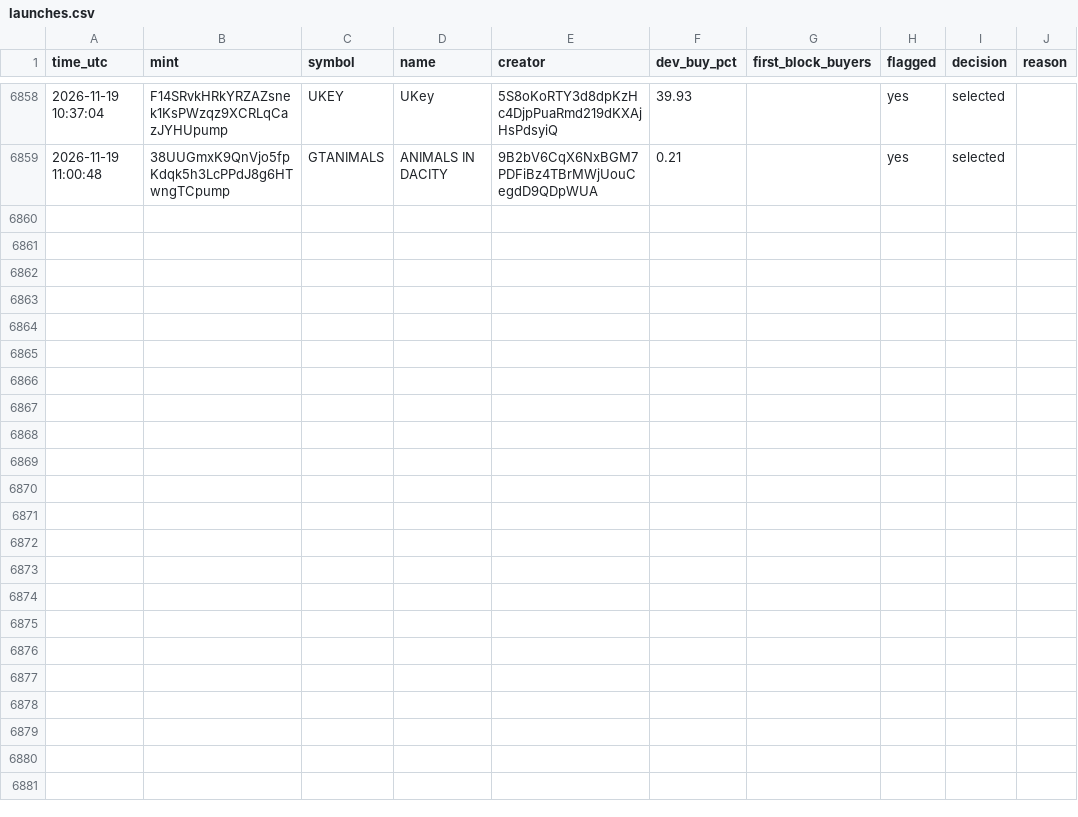
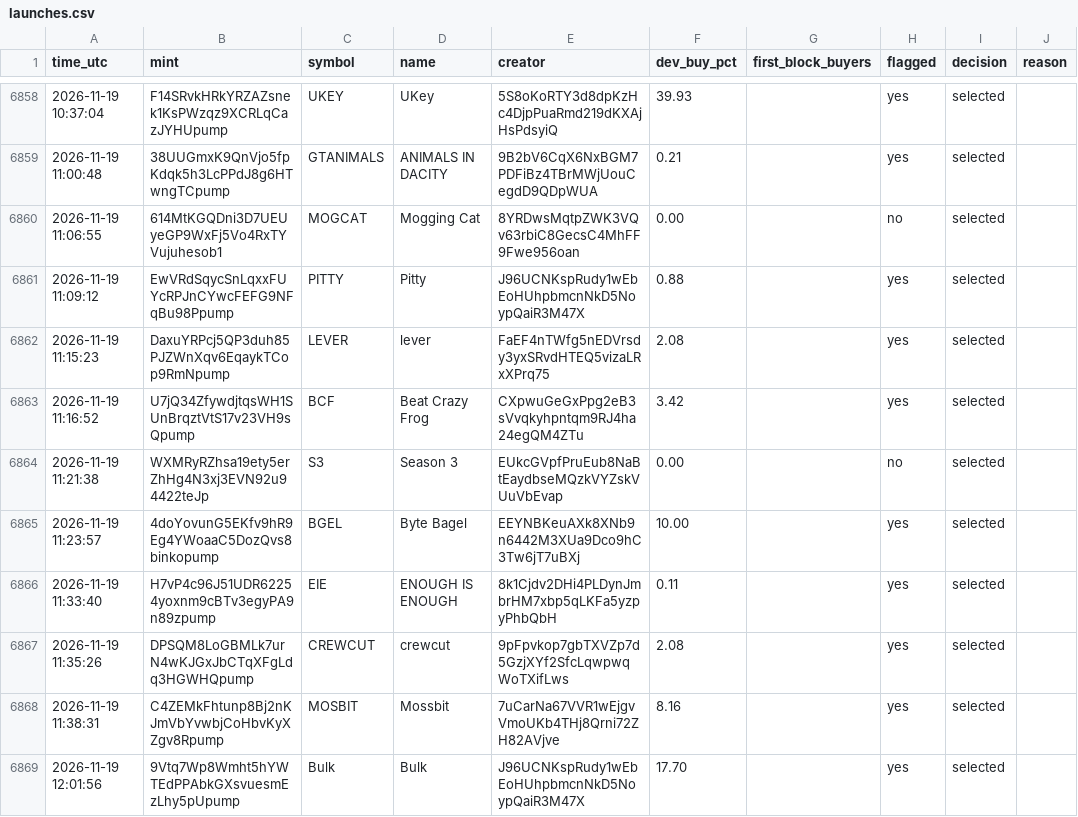
Before and after one commit to Asayed36/trading-bot, a CSV file: data/launch/launches.csv, drawn as a sheet; only a part is shown, gaps mark what is left out; the diff names each change by its address in the sheet, - before the commit and + after, or states it on an @@ line.

```diff
--- a/data/launch/launches.csv
+++ b/data/launch/launches.csv
+row 6860: 2026-11-19 11:06:55 | 614MtKGQDni3D7UEUyeGP9WxFj5Vo4RxTYVujuhesob1 | MOGCAT | Mogging Cat | 8YRDwsMqtpZWK3VQv63rbiC8GecsC4MhFF9Fwe956oan | 0.00 |  | no | selected
+row 6861: 2026-11-19 11:09:12 | EwVRdSqycSnLqxxFUYcRPJnCYwcFEFG9NFqBu98Ppump | PITTY | Pitty | J96UCNKspRudy1wEbEoHUhpbmcnNkD5NoypQaiR3M47X | 0.88 |  | yes | selected
+row 6862: 2026-11-19 11:15:23 | DaxuYRPcj5QP3duh85PJZWnXqv6EqaykTCop9RmNpump | LEVER | lever | FaEF4nTWfg5nEDVrsdy3yxSRvdHTEQ5vizaLRxXPrq75 | 2.08 |  | yes | selected
+row 6863: 2026-11-19 11:16:52 | U7jQ34ZfywdjtqsWH1SUnBrqztVtS17v23VH9sQpump | BCF | Beat Crazy Frog | CXpwuGeGxPpg2eB3sVvqkyhpntqm9RJ4ha24egQM4ZTu | 3.42 |  | yes | selected
+row 6864: 2026-11-19 11:21:38 | WXMRyRZhsa19ety5erZhHg4N3xj3EVN92u94422teJp | S3 | Season 3 | EUkcGVpfPruEub8NaBtEaydbseMQzkVYZskVUuVbEvap | 0.00 |  | no | selected
+row 6865: 2026-11-19 11:23:57 | 4doYovunG5EKfv9hR9Eg4YWoaaC5DozQvs8binkopump | BGEL | Byte Bagel | EEYNBKeuAXk8XNb9n6442M3XUa9Dco9hC3Tw6jT7uBXj | 10.00 |  | yes | selected
+row 6866: 2026-11-19 11:33:40 | H7vP4c96J51UDR62254yoxnm9cBTv3egyPA9n89zpump | EIE | ENOUGH IS ENOUGH | 8k1Cjdv2DHi4PLDynJmbrHM7xbp5qLKFa5yzpyPhbQbH | 0.11 |  | yes | selected
+row 6867: 2026-11-19 11:35:26 | DPSQM8LoGBMLk7urN4wKJGxJbCTqXFgLdq3HGWHQpump | CREWCUT | crewcut | 9pFpvkop7gbTXVZp7d5GzjXYf2SfcLqwpwqWoTXifLws | 2.08 |  | yes | selected
+row 6868: 2026-11-19 11:38:31 | C4ZEMkFhtunp8Bj2nKJmVbYvwbjCoHbvKyXZgv8Rpump | MOSBIT | Mossbit | 7uCarNa67VVR1wEjgvVmoUKb4THj8Qrni72ZH82AVjve | 8.16 |  | yes | selected
+row 6869: 2026-11-19 12:01:56 | 9Vtq7Wp8Wmht5hYWTEdPPAbkGXsvuesmEzLhy5pUpump | Bulk | Bulk | J96UCNKspRudy1wEbEoHUhpbmcnNkD5NoypQaiR3M47X | 17.70 |  | yes | selected
```
Also changed, not shown: data/market/prices-2026-11-19.csv, data/viral/flags-2026-11-18.csv, 15 other files.
